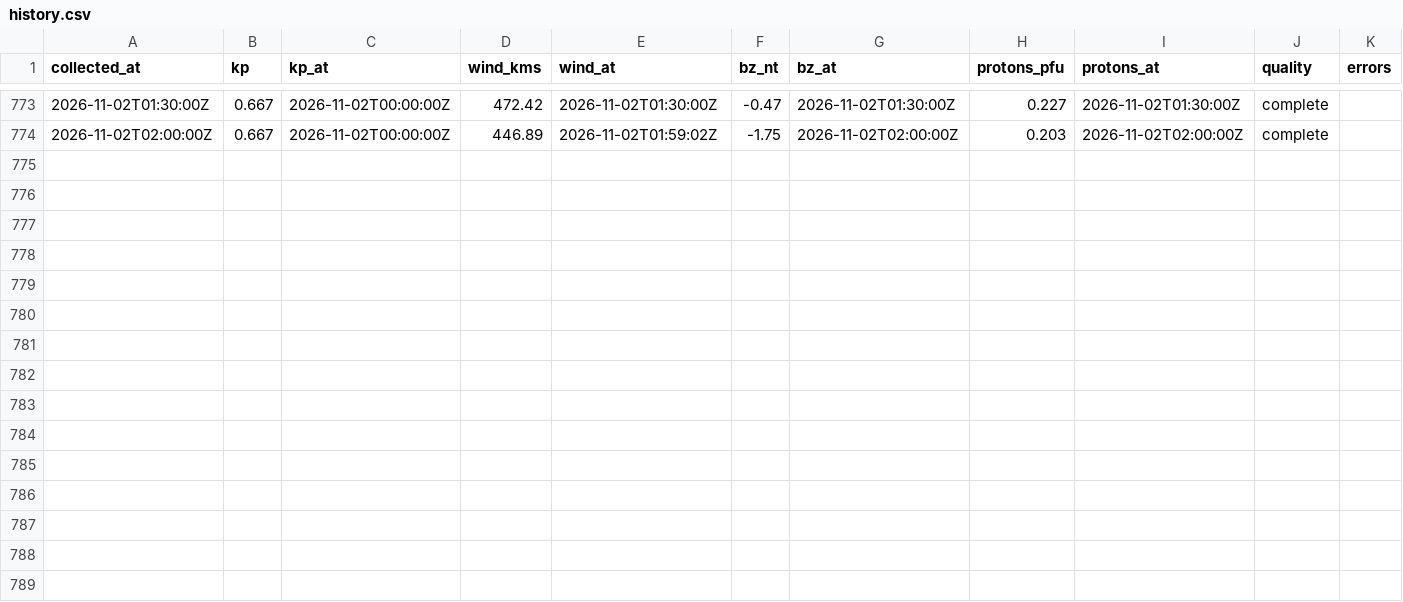
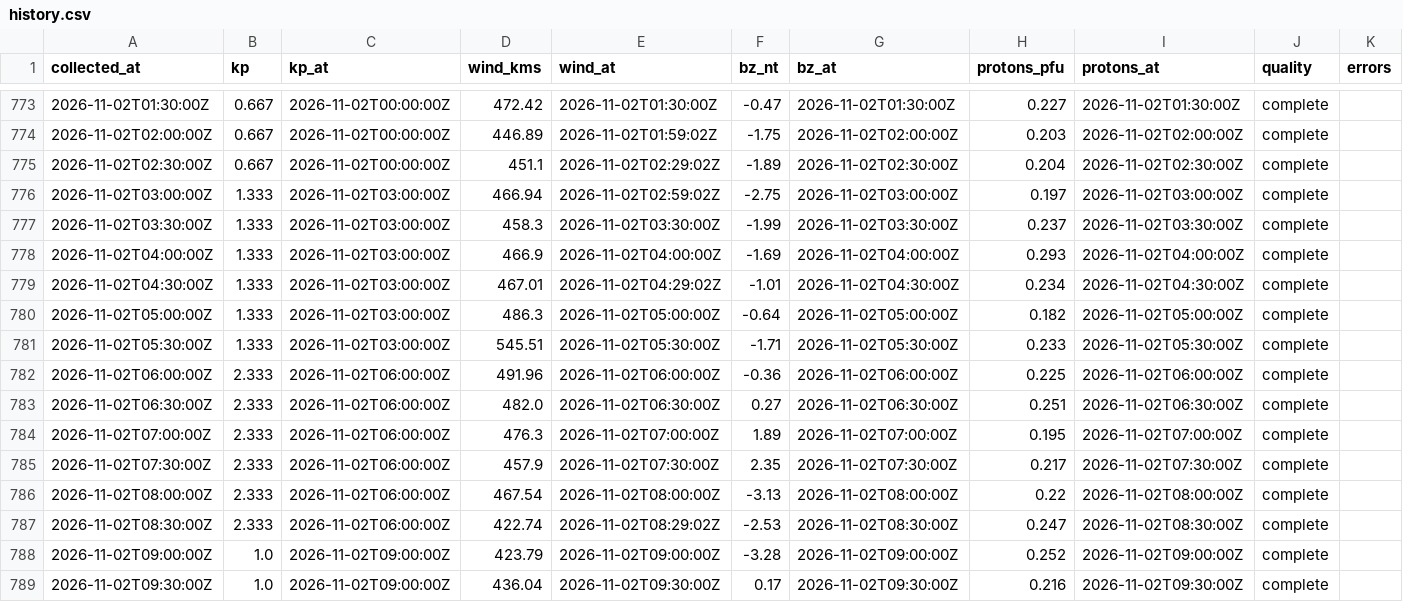
Before and after one commit to KF5EYY/parka-mw-propagation, a CSV file: data/history.csv, drawn as a sheet; only a part is shown, gaps mark what is left out; the diff names each change by its address in the sheet, - before the commit and + after, or states it on an @@ line.

```diff
--- a/data/history.csv
+++ b/data/history.csv
+row 775: 2026-11-02T02:30:00Z | 0.667 | 2026-11-02T00:00:00Z | 451.1 | 2026-11-02T02:29:02Z | -1.89 | 2026-11-02T02:30:00Z | 0.204 | 2026-11-02T02:30:00Z | complete
+row 776: 2026-11-02T03:00:00Z | 1.333 | 2026-11-02T03:00:00Z | 466.94 | 2026-11-02T02:59:02Z | -2.75 | 2026-11-02T03:00:00Z | 0.197 | 2026-11-02T03:00:00Z | complete
+row 777: 2026-11-02T03:30:00Z | 1.333 | 2026-11-02T03:00:00Z | 458.3 | 2026-11-02T03:30:00Z | -1.99 | 2026-11-02T03:30:00Z | 0.237 | 2026-11-02T03:30:00Z | complete
+row 778: 2026-11-02T04:00:00Z | 1.333 | 2026-11-02T03:00:00Z | 466.9 | 2026-11-02T04:00:00Z | -1.69 | 2026-11-02T04:00:00Z | 0.293 | 2026-11-02T04:00:00Z | complete
+row 779: 2026-11-02T04:30:00Z | 1.333 | 2026-11-02T03:00:00Z | 467.01 | 2026-11-02T04:29:02Z | -1.01 | 2026-11-02T04:30:00Z | 0.234 | 2026-11-02T04:30:00Z | complete
+row 780: 2026-11-02T05:00:00Z | 1.333 | 2026-11-02T03:00:00Z | 486.3 | 2026-11-02T05:00:00Z | -0.64 | 2026-11-02T05:00:00Z | 0.182 | 2026-11-02T05:00:00Z | complete
+row 781: 2026-11-02T05:30:00Z | 1.333 | 2026-11-02T03:00:00Z | 545.51 | 2026-11-02T05:30:00Z | -1.71 | 2026-11-02T05:30:00Z | 0.233 | 2026-11-02T05:30:00Z | complete
+row 782: 2026-11-02T06:00:00Z | 2.333 | 2026-11-02T06:00:00Z | 491.96 | 2026-11-02T06:00:00Z | -0.36 | 2026-11-02T06:00:00Z | 0.225 | 2026-11-02T06:00:00Z | complete
+row 783: 2026-11-02T06:30:00Z | 2.333 | 2026-11-02T06:00:00Z | 482.0 | 2026-11-02T06:30:00Z | 0.27 | 2026-11-02T06:30:00Z | 0.251 | 2026-11-02T06:30:00Z | complete
+row 784: 2026-11-02T07:00:00Z | 2.333 | 2026-11-02T06:00:00Z | 476.3 | 2026-11-02T07:00:00Z | 1.89 | 2026-11-02T07:00:00Z | 0.195 | 2026-11-02T07:00:00Z | complete
+row 785: 2026-11-02T07:30:00Z | 2.333 | 2026-11-02T06:00:00Z | 457.9 | 2026-11-02T07:30:00Z | 2.35 | 2026-11-02T07:30:00Z | 0.217 | 2026-11-02T07:30:00Z | complete
+row 786: 2026-11-02T08:00:00Z | 2.333 | 2026-11-02T06:00:00Z | 467.54 | 2026-11-02T08:00:00Z | -3.13 | 2026-11-02T08:00:00Z | 0.22 | 2026-11-02T08:00:00Z | complete
+row 787: 2026-11-02T08:30:00Z | 2.333 | 2026-11-02T06:00:00Z | 422.74 | 2026-11-02T08:29:02Z | -2.53 | 2026-11-02T08:30:00Z | 0.247 | 2026-11-02T08:30:00Z | complete
+row 788: 2026-11-02T09:00:00Z | 1.0 | 2026-11-02T09:00:00Z | 423.79 | 2026-11-02T09:00:00Z | -3.28 | 2026-11-02T09:00:00Z | 0.252 | 2026-11-02T09:00:00Z | complete
+row 789: 2026-11-02T09:30:00Z | 1.0 | 2026-11-02T09:00:00Z | 436.04 | 2026-11-02T09:30:00Z | 0.17 | 2026-11-02T09:30:00Z | 0.216 | 2026-11-02T09:30:00Z | complete
```
Also changed, not shown: 3 other files.
